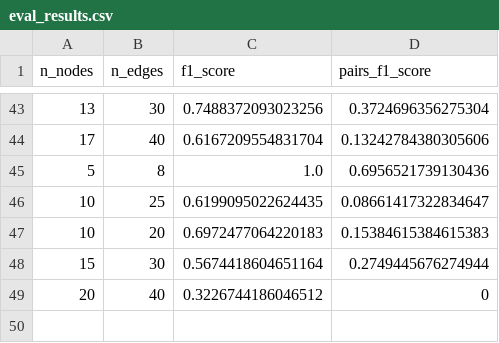
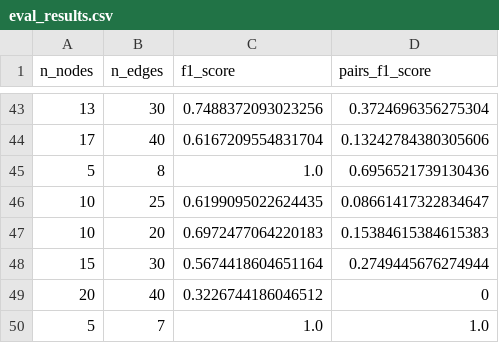
Before and after one commit to LLMResearchGroup/graph-gen-and-eval, a CSV file: eval_results.csv, drawn as a sheet; only a part is shown, gaps mark what is left out; the diff names each change by its address in the sheet, - before the commit and + after, or states it on an @@ line.

```diff
--- a/eval_results.csv
+++ b/eval_results.csv
+row 50: 5 | 7 | 1.0 | 1.0
```
Also changed, not shown: 6 other files.
